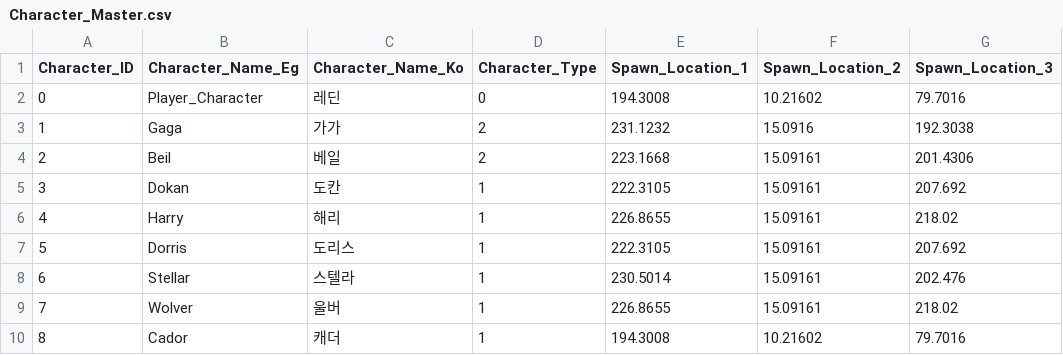
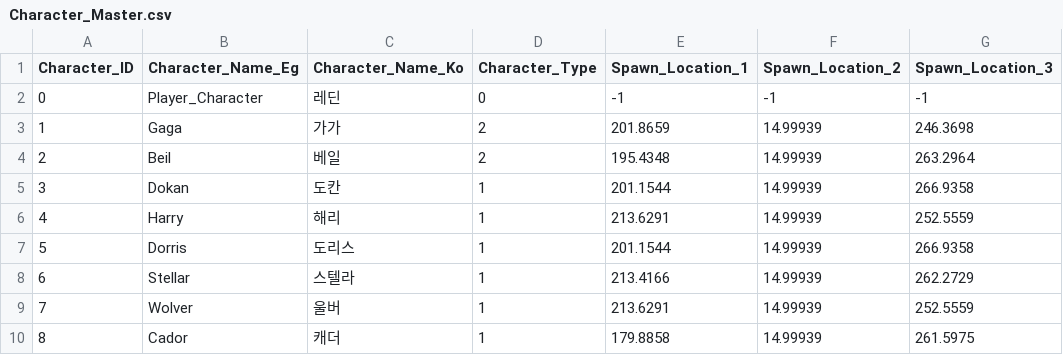
Before and after one commit to SuperElectronBrain/ThunderJack_ProjectMIS, a CSV file: Assets/Resources/DataSheet/Character_Master.csv, drawn as a sheet.

Commit message:
ㅁㄴㅇㄻ

```diff
--- a/Assets/Resources/DataSheet/Character_Master.csv
+++ b/Assets/Resources/DataSheet/Character_Master.csv
@@ -1,10 +1,10 @@
 Character_ID,Character_Name_Eg,Character_Name_Ko,Character_Type,Spawn_Location_1,Spawn_Location_2,Spawn_Location_3
-0,Player_Character,레딘,0,194.3008,10.21602,79.7016
-1,Gaga,가가,2,231.1232,15.0916,192.3038
-2,Beil,베일,2,223.1668,15.09161,201.4306
-3,Dokan,도칸,1,222.3105,15.09161,207.692
-4,Harry,해리,1,226.8655,15.09161,218.02
-5,Dorris,도리스,1,222.3105,15.09161,207.692
-6,Stellar,스텔라,1,230.5014,15.09161,202.476
-7,Wolver,울버,1,226.8655,15.09161,218.02
-8,Cador,캐더,1,194.3008,10.21602,79.7016
+0,Player_Character,레딘,0,-1,-1,-1
+1,Gaga,가가,2,201.8659,14.99939,246.3698
+2,Beil,베일,2,195.4348,14.99939,263.2964
+3,Dokan,도칸,1,201.1544,14.99939,266.9358
+4,Harry,해리,1,213.6291,14.99939,252.5559
+5,Dorris,도리스,1,201.1544,14.99939,266.9358
+6,Stellar,스텔라,1,213.4166,14.99939,262.2729
+7,Wolver,울버,1,213.6291,14.99939,252.5559
+8,Cador,캐더,1,179.8858,14.99939,261.5975
```
